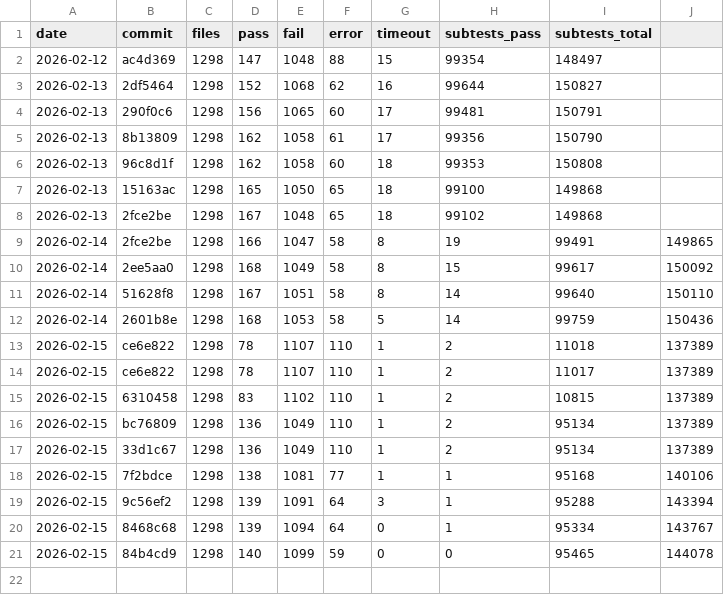
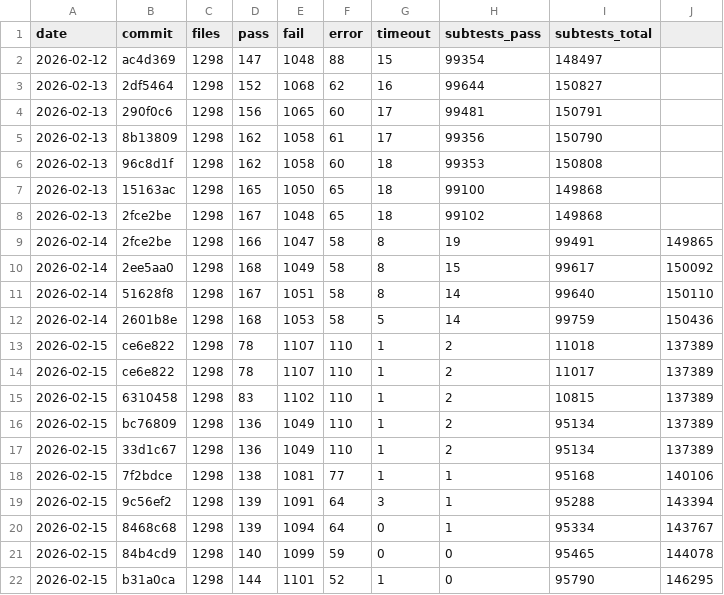
Before and after one commit to tokuhirom/mutsu, a TSV file: HISTORY.tsv, drawn as a sheet; the diff names each change by its address in the sheet, - before the commit and + after, or states it on an @@ line.

```diff
--- a/HISTORY.tsv
+++ b/HISTORY.tsv
+row 22: 2026-02-15 | b31a0ca | 1298 | 144 | 1101 | 52 | 1 | 0 | 95790 | 146295
```
Also changed, not shown: 6 other files.
